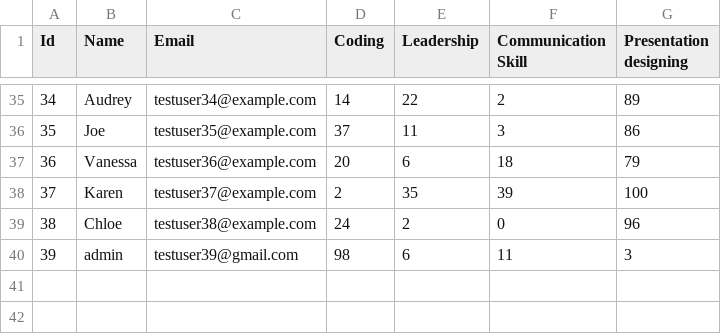
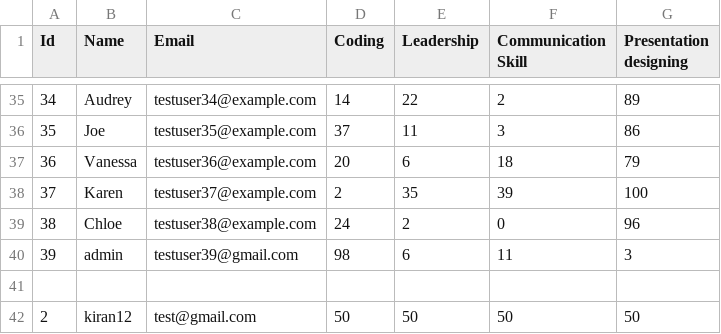
Before and after one commit to aashishChakradhar/Hackathon, a CSV file: Data/data.csv, drawn as a sheet; only a part is shown, gaps mark what is left out.

```diff
--- a/Data/data.csv
+++ b/Data/data.csv
@@ -40 +40,3 @@ Id,Name,Email,Coding,Leadership,Communication Skill,Presentation designing
 39,admin,testuser39@gmail.com,98,6,11,3
+
+2,kiran12,test@gmail.com,50,50,50,50
```
Also changed, not shown: 4 other files.
